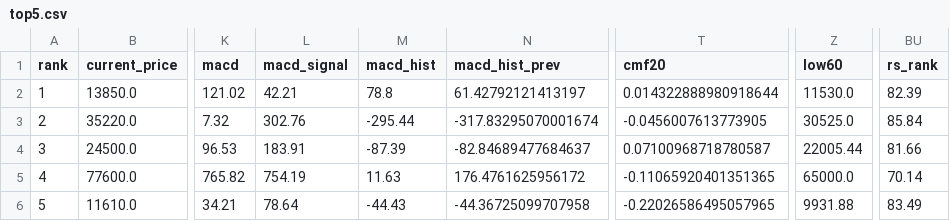
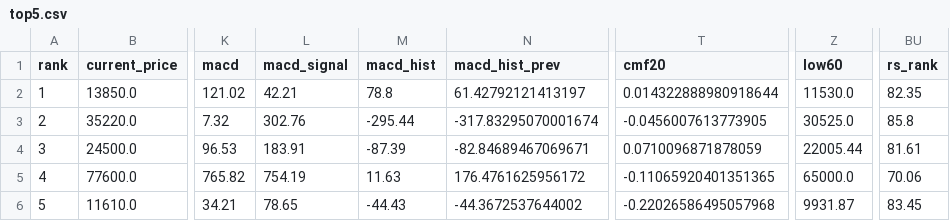
Before and after one commit to kyungseokpark/Stock_Agent_rev, a CSV file: output/kr/top5.csv, drawn as a sheet; only a part is shown, gaps mark what is left out; the diff names each change by its address in the sheet, - before the commit and + after, or states it on an @@ line.

```diff
--- a/output/kr/top5.csv
+++ b/output/kr/top5.csv
-BU2 (rs_rank): 82.39
+BU2 (rs_rank): 82.35
-BU3 (rs_rank): 85.84
+BU3 (rs_rank): 85.8
-N4 (macd_hist_prev): -82.84689477684637
+N4 (macd_hist_prev): -82.84689467069671
-T4 (cmf20): 0.07100968718780587
+T4 (cmf20): 0.0710096871878059
-BU4 (rs_rank): 81.66
+BU4 (rs_rank): 81.61
-BU5 (rs_rank): 70.14
+BU5 (rs_rank): 70.06
-L6 (macd_signal): 78.64
+L6 (macd_signal): 78.65
-N6 (macd_hist_prev): -44.36725099707958
+N6 (macd_hist_prev): -44.3672537644002
-T6 (cmf20): -0.22026586495057965
+T6 (cmf20): -0.22026586495057968
-Z6 (low60): 9931.88
+Z6 (low60): 9931.87
-BU6 (rs_rank): 83.49
+BU6 (rs_rank): 83.45
```
Also changed, not shown: output/kr/full_result.csv, output/kr/performance_tracking.csv, 8 other files.
